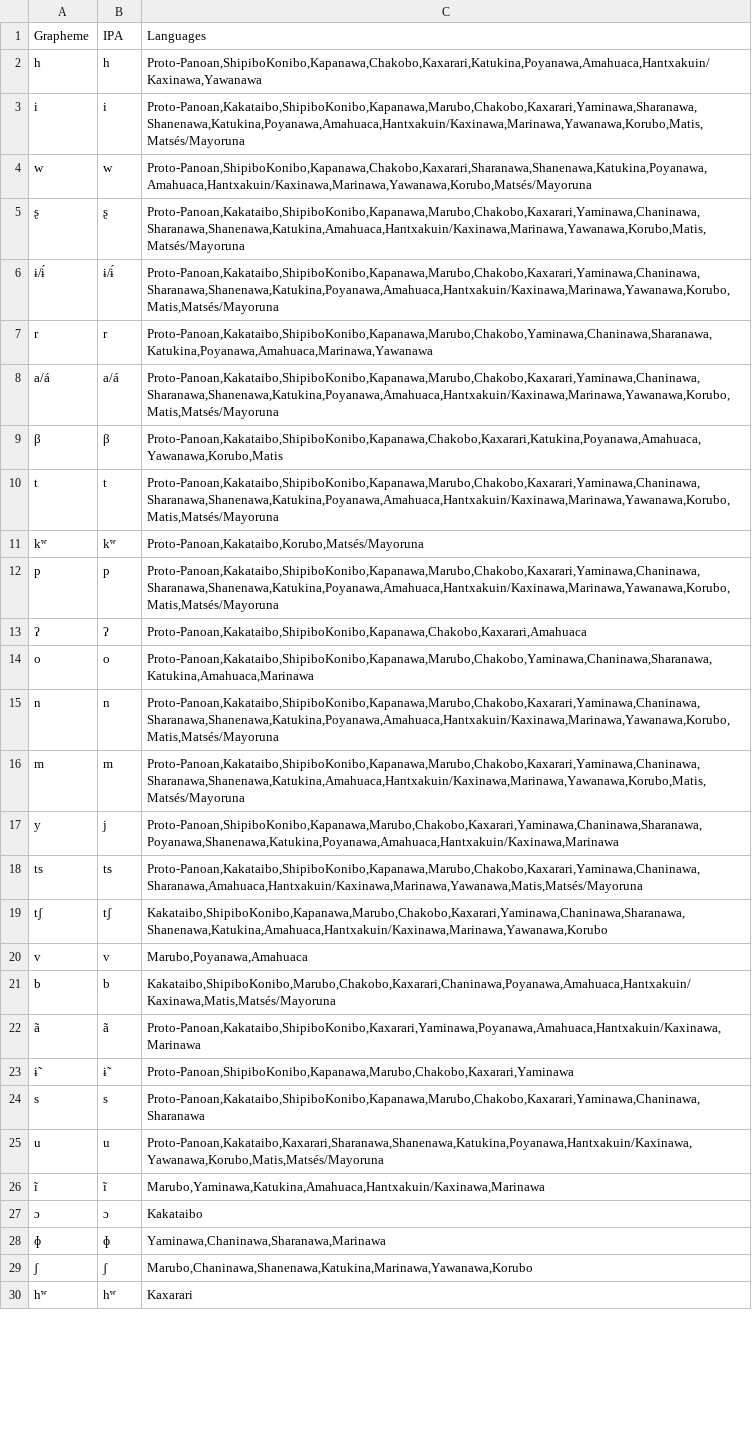
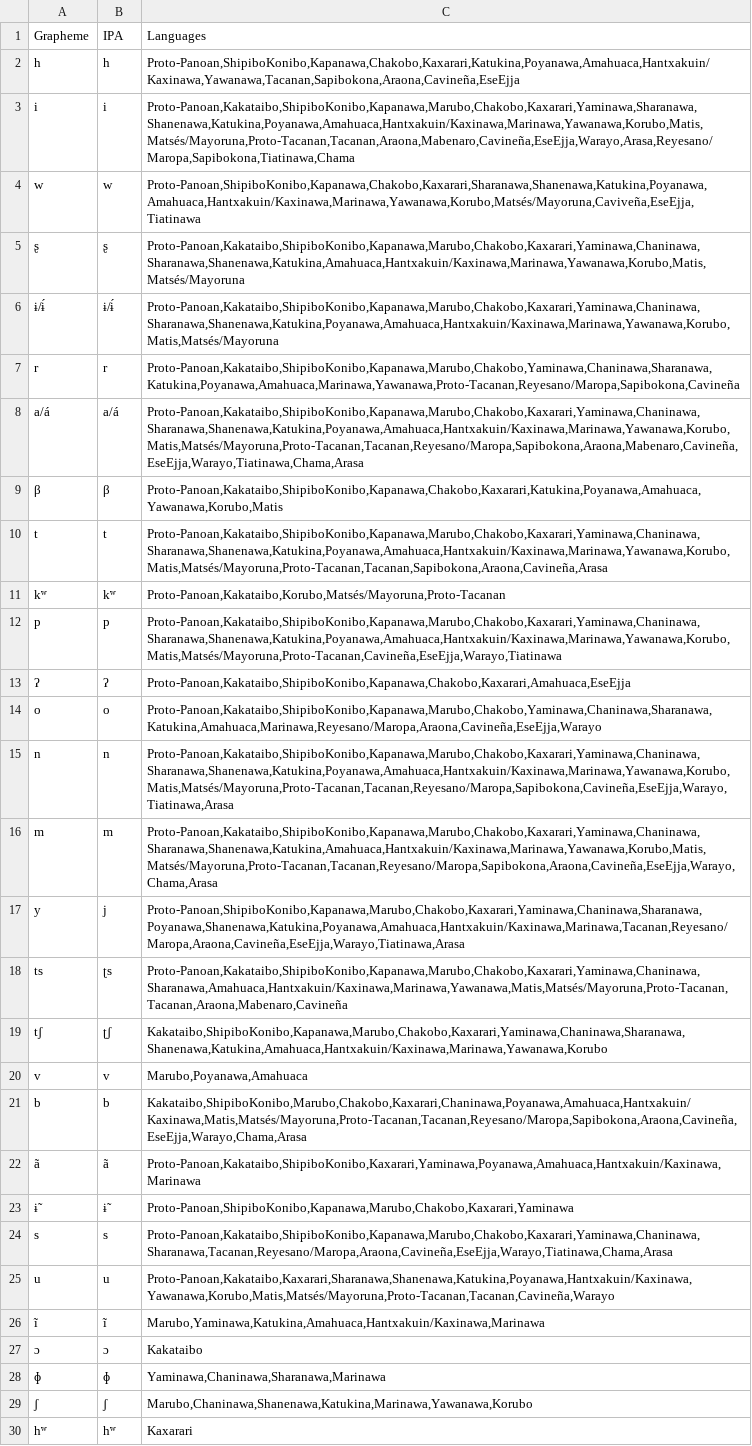
Before and after one commit to pano-takanan-history/valenzuelazariquieypanotakana, a TSV file: etc/orthography.tsv, drawn as a sheet; only a part is shown; the diff covers the shown part only; the diff names each change by its address in the sheet, - before the commit and + after, or states it on an @@ line.

```diff
--- a/etc/orthography.tsv
+++ b/etc/orthography.tsv
-C2: Proto-Panoan,ShipiboKonibo,Kapanawa,Chakobo,Kaxarari,Katukina,Poyanawa,Amahuaca,Hantxakuin/Kaxinawa,Yawanawa
+C2: Proto-Panoan,ShipiboKonibo,Kapanawa,Chakobo,Kaxarari,Katukina,Poyanawa,Amahuaca,Hantxakuin/Kaxinawa,Yawanawa,Tacanan,Sapibokona,Araona,Cavineña,EseEjja
-C3: Proto-Panoan,Kakataibo,ShipiboKonibo,Kapanawa,Marubo,Chakobo,Kaxarari,Yaminawa,Sharanawa,Shanenawa,Katukina,Poyanawa,Amahuaca,Hantxakuin/Kaxinawa,Marinawa,Yawanawa,Korubo,Matis,Matsés/Mayoruna
+C3: Proto-Panoan,Kakataibo,ShipiboKonibo,Kapanawa,Marubo,Chakobo,Kaxarari,Yaminawa,Sharanawa,Shanenawa,Katukina,Poyanawa,Amahuaca,Hantxakuin/Kaxinawa,Marinawa,Yawanawa,Korubo,Matis,Matsés/Mayoruna,Proto-Tacanan,Tacanan,Araona,Mabenaro,Cavineña,EseEjja,Warayo,Arasa,Reyesano/Maropa,Sapibokona,Tiatinawa,Chama
-C4: Proto-Panoan,ShipiboKonibo,Kapanawa,Chakobo,Kaxarari,Sharanawa,Shanenawa,Katukina,Poyanawa,Amahuaca,Hantxakuin/Kaxinawa,Marinawa,Yawanawa,Korubo,Matsés/Mayoruna
+C4: Proto-Panoan,ShipiboKonibo,Kapanawa,Chakobo,Kaxarari,Sharanawa,Shanenawa,Katukina,Poyanawa,Amahuaca,Hantxakuin/Kaxinawa,Marinawa,Yawanawa,Korubo,Matsés/Mayoruna,Caviveña,EseEjja,Tiatinawa
-C7: Proto-Panoan,Kakataibo,ShipiboKonibo,Kapanawa,Marubo,Chakobo,Yaminawa,Chaninawa,Sharanawa,Katukina,Poyanawa,Amahuaca,Marinawa,Yawanawa
+C7: Proto-Panoan,Kakataibo,ShipiboKonibo,Kapanawa,Marubo,Chakobo,Yaminawa,Chaninawa,Sharanawa,Katukina,Poyanawa,Amahuaca,Marinawa,Yawanawa,Proto-Tacanan,Reyesano/Maropa,Sapibokona,Cavineña
-C8: Proto-Panoan,Kakataibo,ShipiboKonibo,Kapanawa,Marubo,Chakobo,Kaxarari,Yaminawa,Chaninawa,Sharanawa,Shanenawa,Katukina,Poyanawa,Amahuaca,Hantxakuin/Kaxinawa,Marinawa,Yawanawa,Korubo,Matis,Matsés/Mayoruna
+C8: Proto-Panoan,Kakataibo,ShipiboKonibo,Kapanawa,Marubo,Chakobo,Kaxarari,Yaminawa,Chaninawa,Sharanawa,Shanenawa,Katukina,Poyanawa,Amahuaca,Hantxakuin/Kaxinawa,Marinawa,Yawanawa,Korubo,Matis,Matsés/Mayoruna,Proto-Tacanan,Tacanan,Reyesano/Maropa,Sapibokona,Araona,Mabenaro,Cavineña,EseEjja,Warayo,Tiatinawa,Chama,Arasa
-C10: Proto-Panoan,Kakataibo,ShipiboKonibo,Kapanawa,Marubo,Chakobo,Kaxarari,Yaminawa,Chaninawa,Sharanawa,Shanenawa,Katukina,Poyanawa,Amahuaca,Hantxakuin/Kaxinawa,Marinawa,Yawanawa,Korubo,Matis,Matsés/Mayoruna
+C10: Proto-Panoan,Kakataibo,ShipiboKonibo,Kapanawa,Marubo,Chakobo,Kaxarari,Yaminawa,Chaninawa,Sharanawa,Shanenawa,Katukina,Poyanawa,Amahuaca,Hantxakuin/Kaxinawa,Marinawa,Yawanawa,Korubo,Matis,Matsés/Mayoruna,Proto-Tacanan,Tacanan,Sapibokona,Araona,Cavineña,Arasa
-C11: Proto-Panoan,Kakataibo,Korubo,Matsés/Mayoruna
+C11: Proto-Panoan,Kakataibo,Korubo,Matsés/Mayoruna,Proto-Tacanan
-C12: Proto-Panoan,Kakataibo,ShipiboKonibo,Kapanawa,Marubo,Chakobo,Kaxarari,Yaminawa,Chaninawa,Sharanawa,Shanenawa,Katukina,Poyanawa,Amahuaca,Hantxakuin/Kaxinawa,Marinawa,Yawanawa,Korubo,Matis,Matsés/Mayoruna
+C12: Proto-Panoan,Kakataibo,ShipiboKonibo,Kapanawa,Marubo,Chakobo,Kaxarari,Yaminawa,Chaninawa,Sharanawa,Shanenawa,Katukina,Poyanawa,Amahuaca,Hantxakuin/Kaxinawa,Marinawa,Yawanawa,Korubo,Matis,Matsés/Mayoruna,Proto-Tacanan,Cavineña,EseEjja,Warayo,Tiatinawa
-C13: Proto-Panoan,Kakataibo,ShipiboKonibo,Kapanawa,Chakobo,Kaxarari,Amahuaca
+C13: Proto-Panoan,Kakataibo,ShipiboKonibo,Kapanawa,Chakobo,Kaxarari,Amahuaca,EseEjja
-C14: Proto-Panoan,Kakataibo,ShipiboKonibo,Kapanawa,Marubo,Chakobo,Yaminawa,Chaninawa,Sharanawa,Katukina,Amahuaca,Marinawa
+C14: Proto-Panoan,Kakataibo,ShipiboKonibo,Kapanawa,Marubo,Chakobo,Yaminawa,Chaninawa,Sharanawa,Katukina,Amahuaca,Marinawa,Reyesano/Maropa,Araona,Cavineña,EseEjja,Warayo
-C15: Proto-Panoan,Kakataibo,ShipiboKonibo,Kapanawa,Marubo,Chakobo,Kaxarari,Yaminawa,Chaninawa,Sharanawa,Shanenawa,Katukina,Poyanawa,Amahuaca,Hantxakuin/Kaxinawa,Marinawa,Yawanawa,Korubo,Matis,Matsés/Mayoruna
+C15: Proto-Panoan,Kakataibo,ShipiboKonibo,Kapanawa,Marubo,Chakobo,Kaxarari,Yaminawa,Chaninawa,Sharanawa,Shanenawa,Katukina,Poyanawa,Amahuaca,Hantxakuin/Kaxinawa,Marinawa,Yawanawa,Korubo,Matis,Matsés/Mayoruna,Proto-Tacanan,Tacanan,Reyesano/Maropa,Sapibokona,Cavineña,EseEjja,Warayo,Tiatinawa,Arasa
-C16: Proto-Panoan,Kakataibo,ShipiboKonibo,Kapanawa,Marubo,Chakobo,Kaxarari,Yaminawa,Chaninawa,Sharanawa,Shanenawa,Katukina,Amahuaca,Hantxakuin/Kaxinawa,Marinawa,Yawanawa,Korubo,Matis,Matsés/Mayoruna
+C16: Proto-Panoan,Kakataibo,ShipiboKonibo,Kapanawa,Marubo,Chakobo,Kaxarari,Yaminawa,Chaninawa,Sharanawa,Shanenawa,Katukina,Amahuaca,Hantxakuin/Kaxinawa,Marinawa,Yawanawa,Korubo,Matis,Matsés/Mayoruna,Proto-Tacanan,Tacanan,Reyesano/Maropa,Sapibokona,Araona,Cavineña,EseEjja,Warayo,Chama,Arasa
-C17: Proto-Panoan,ShipiboKonibo,Kapanawa,Marubo,Chakobo,Kaxarari,Yaminawa,Chaninawa,Sharanawa,Poyanawa,Shanenawa,Katukina,Poyanawa,Amahuaca,Hantxakuin/Kaxinawa,Marinawa
+C17: Proto-Panoan,ShipiboKonibo,Kapanawa,Marubo,Chakobo,Kaxarari,Yaminawa,Chaninawa,Sharanawa,Poyanawa,Shanenawa,Katukina,Poyanawa,Amahuaca,Hantxakuin/Kaxinawa,Marinawa,Tacanan,Reyesano/Maropa,Araona,Cavineña,EseEjja,Warayo,Tiatinawa,Arasa
-B18: ts
+B18: ʈs
-C18: Proto-Panoan,Kakataibo,ShipiboKonibo,Kapanawa,Marubo,Chakobo,Kaxarari,Yaminawa,Chaninawa,Sharanawa,Amahuaca,Hantxakuin/Kaxinawa,Marinawa,Yawanawa,Matis,Matsés/Mayoruna
+C18: Proto-Panoan,Kakataibo,ShipiboKonibo,Kapanawa,Marubo,Chakobo,Kaxarari,Yaminawa,Chaninawa,Sharanawa,Amahuaca,Hantxakuin/Kaxinawa,Marinawa,Yawanawa,Matis,Matsés/Mayoruna,Proto-Tacanan,Tacanan,Araona,Mabenaro,Cavineña
-B19: tʃ
+B19: ʈʃ
-C21: Kakataibo,ShipiboKonibo,Marubo,Chakobo,Kaxarari,Chaninawa,Poyanawa,Amahuaca,Hantxakuin/Kaxinawa,Matis,Matsés/Mayoruna
+C21: Kakataibo,ShipiboKonibo,Marubo,Chakobo,Kaxarari,Chaninawa,Poyanawa,Amahuaca,Hantxakuin/Kaxinawa,Matis,Matsés/Mayoruna,Proto-Tacanan,Tacanan,Reyesano/Maropa,Sapibokona,Araona,Cavineña,EseEjja,Warayo,Chama,Arasa
-C24: Proto-Panoan,Kakataibo,ShipiboKonibo,Kapanawa,Marubo,Chakobo,Kaxarari,Yaminawa,Chaninawa,Sharanawa
+C24: Proto-Panoan,Kakataibo,ShipiboKonibo,Kapanawa,Marubo,Chakobo,Kaxarari,Yaminawa,Chaninawa,Sharanawa,Tacanan,Reyesano/Maropa,Araona,Cavineña,EseEjja,Warayo,Tiatinawa,Chama,Arasa
-C25: Proto-Panoan,Kakataibo,Kaxarari,Sharanawa,Shanenawa,Katukina,Poyanawa,Hantxakuin/Kaxinawa,Yawanawa,Korubo,Matis,Matsés/Mayoruna
+C25: Proto-Panoan,Kakataibo,Kaxarari,Sharanawa,Shanenawa,Katukina,Poyanawa,Hantxakuin/Kaxinawa,Yawanawa,Korubo,Matis,Matsés/Mayoruna,Proto-Tacanan,Tacanan,Cavineña,Warayo
```
Also changed, not shown: 20 added rows, 1 removed row and 6 edited cells elsewhere in this file, cldf/forms.csv, 6 other files.
